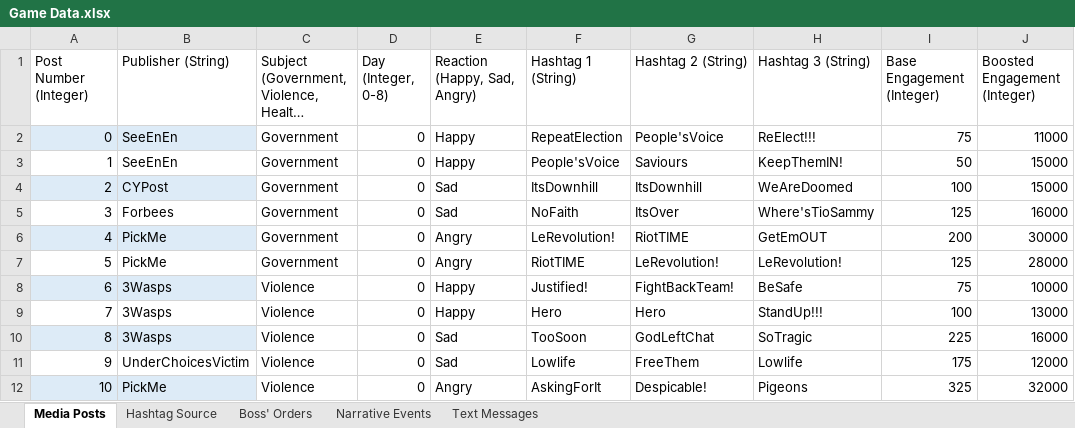
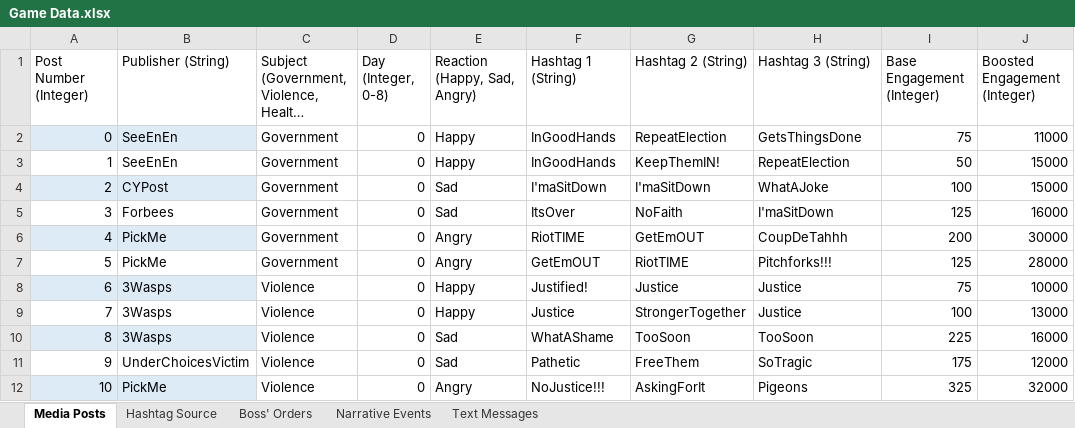
Before and after one commit to ZizoMass/UnderChoices, an Excel workbook: Source/Narrative/Game Data.xlsx, sheet Media Posts, drawn as a sheet; only a part is shown; long unchanged cells end in …; values as stored, in another font and other column widths than the file's, no borders; table styles not drawn; the diff covers the shown part only; the diff names each change by its address in the sheet, - before the commit and + after, or states it on an @@ line.

```diff
--- a/Source/Narrative/Game Data.xlsx (sheet Media Posts)
+++ b/Source/Narrative/Game Data.xlsx (sheet Media Posts)
-F2 (Hashtag 1 (String)): RepeatElection
+F2 (Hashtag 1 (String)): InGoodHands
-G2 (Hashtag 2 (String)): People'sVoice
+G2 (Hashtag 2 (String)): RepeatElection
-H2 (Hashtag 3 (String)): ReElect!!!
+H2 (Hashtag 3 (String)): GetsThingsDone
-F3 (Hashtag 1 (String)): People'sVoice
+F3 (Hashtag 1 (String)): InGoodHands
-G3 (Hashtag 2 (String)): Saviours
+G3 (Hashtag 2 (String)): KeepThemIN!
-H3 (Hashtag 3 (String)): KeepThemIN!
+H3 (Hashtag 3 (String)): RepeatElection
-F4 (Hashtag 1 (String)): ItsDownhill
+F4 (Hashtag 1 (String)): I'maSitDown
-G4 (Hashtag 2 (String)): ItsDownhill
+G4 (Hashtag 2 (String)): I'maSitDown
-H4 (Hashtag 3 (String)): WeAreDoomed
+H4 (Hashtag 3 (String)): WhatAJoke
-F5 (Hashtag 1 (String)): NoFaith
+F5 (Hashtag 1 (String)): ItsOver
-G5 (Hashtag 2 (String)): ItsOver
+G5 (Hashtag 2 (String)): NoFaith
-H5 (Hashtag 3 (String)): Where'sTioSammy
+H5 (Hashtag 3 (String)): I'maSitDown
-F6 (Hashtag 1 (String)): LeRevolution!
+F6 (Hashtag 1 (String)): RiotTIME
-G6 (Hashtag 2 (String)): RiotTIME
+G6 (Hashtag 2 (String)): GetEmOUT
-H6 (Hashtag 3 (String)): GetEmOUT
+H6 (Hashtag 3 (String)): CoupDeTahhh
-F7 (Hashtag 1 (String)): RiotTIME
+F7 (Hashtag 1 (String)): GetEmOUT
-G7 (Hashtag 2 (String)): LeRevolution!
+G7 (Hashtag 2 (String)): RiotTIME
-H7 (Hashtag 3 (String)): LeRevolution!
+H7 (Hashtag 3 (String)): Pitchforks!!!
-G8 (Hashtag 2 (String)): FightBackTeam!
+G8 (Hashtag 2 (String)): Justice
-H8 (Hashtag 3 (String)): BeSafe
+H8 (Hashtag 3 (String)): Justice
-F9 (Hashtag 1 (String)): Hero
+F9 (Hashtag 1 (String)): Justice
-G9 (Hashtag 2 (String)): Hero
+G9 (Hashtag 2 (String)): StrongerTogether
-H9 (Hashtag 3 (String)): StandUp!!!
+H9 (Hashtag 3 (String)): Justice
-F10 (Hashtag 1 (String)): TooSoon
+F10 (Hashtag 1 (String)): WhatAShame
-G10 (Hashtag 2 (String)): GodLeftChat
+G10 (Hashtag 2 (String)): TooSoon
-H10 (Hashtag 3 (String)): SoTragic
+H10 (Hashtag 3 (String)): TooSoon
-F11 (Hashtag 1 (String)): Lowlife
+F11 (Hashtag 1 (String)): Pathetic
-H11 (Hashtag 3 (String)): Lowlife
+H11 (Hashtag 3 (String)): SoTragic
-F12 (Hashtag 1 (String)): AskingForIt
+F12 (Hashtag 1 (String)): NoJustice!!!
-G12 (Hashtag 2 (String)): Despicable!
+G12 (Hashtag 2 (String)): AskingForIt
```
Also changed, not shown: 544 edited cells elsewhere in this sheet, sheet Narrative Events, 5 other files.
